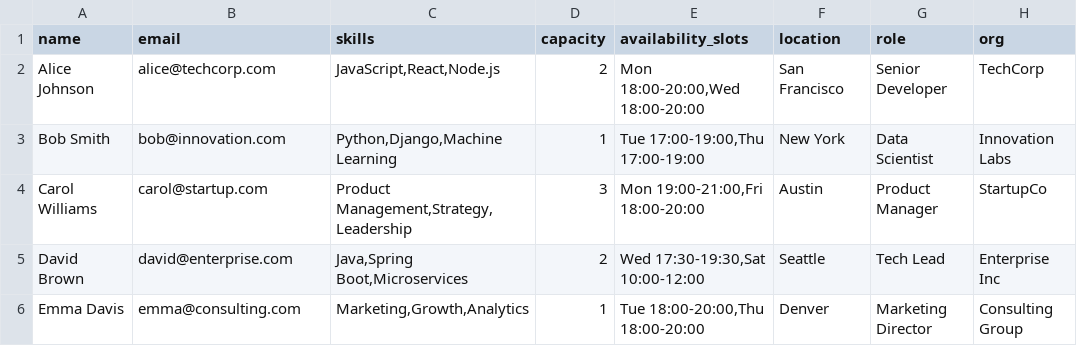
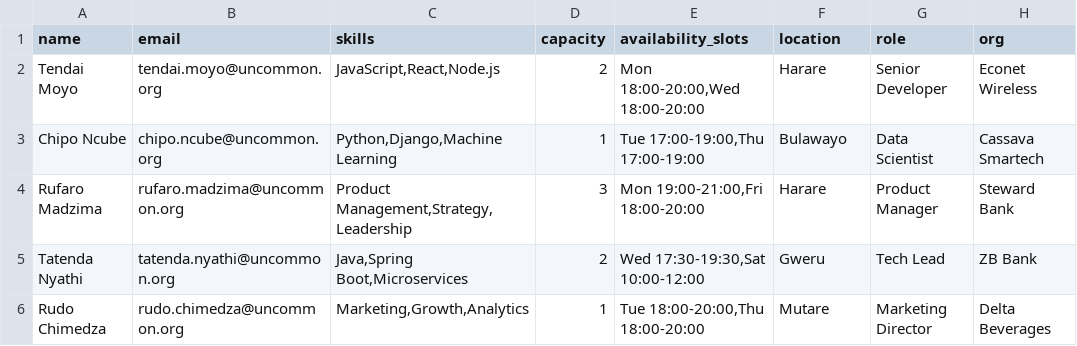
Before and after one commit to dev-munashe/Team_Speed_MentorLink_Sln, a CSV file: sample-mentors.csv, drawn as a sheet.

```diff
--- a/sample-mentors.csv
+++ b/sample-mentors.csv
@@ -1,6 +1,6 @@
 name,email,skills,capacity,availability_slots,location,role,org
-Alice Johnson,alice@techcorp.com,"JavaScript,React,Node.js",2,"Mon 18:00-20:00,Wed 18:00-20:00",San Francisco,Senior Developer,TechCorp
-Bob Smith,bob@innovation.com,"Python,Django,Machine Learning",1,"Tue 17:00-19:00,Thu 17:00-19:00",New York,Data Scientist,Innovation Labs
-Carol Williams,carol@startup.com,"Product Management,Strategy,Leadership",3,"Mon 19:00-21:00,Fri 18:00-20:00",Austin,Product Manager,StartupCo
-David Brown,david@enterprise.com,"Java,Spring Boot,Microservices",2,"Wed 17:30-19:30,Sat 10:00-12:00",Seattle,Tech Lead,Enterprise Inc
-Emma Davis,emma@consulting.com,"Marketing,Growth,Analytics",1,"Tue 18:00-20:00,Thu 18:00-20:00",Denver,Marketing Director,Consulting Group
+Tendai Moyo,tendai.moyo@uncommon.org,"JavaScript,React,Node.js",2,"Mon 18:00-20:00,Wed 18:00-20:00",Harare,Senior Developer,Econet Wireless
+Chipo Ncube,chipo.ncube@uncommon.org,"Python,Django,Machine Learning",1,"Tue 17:00-19:00,Thu 17:00-19:00",Bulawayo,Data Scientist,Cassava Smartech
+Rufaro Madzima,rufaro.madzima@uncommon.org,"Product Management,Strategy,Leadership",3,"Mon 19:00-21:00,Fri 18:00-20:00",Harare,Product Manager,Steward Bank
+Tatenda Nyathi,tatenda.nyathi@uncommon.org,"Java,Spring Boot,Microservices",2,"Wed 17:30-19:30,Sat 10:00-12:00",Gweru,Tech Lead,ZB Bank
+Rudo Chimedza,rudo.chimedza@uncommon.org,"Marketing,Growth,Analytics",1,"Tue 18:00-20:00,Thu 18:00-20:00",Mutare,Marketing Director,Delta Beverages
```
Also changed, not shown: sample-mentees.csv, 7 other files.
